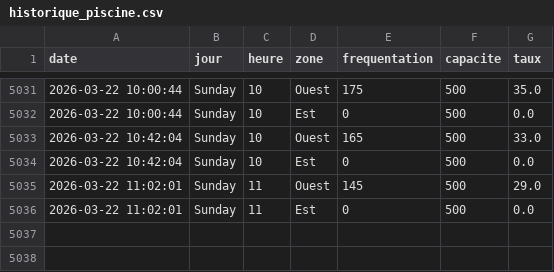
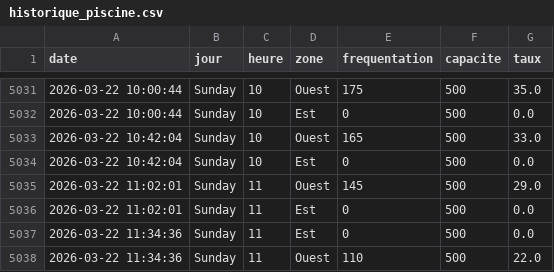
Before and after one commit to WilliamOlivers/piscine-scrapper, a CSV file: historique_piscine.csv, drawn as a sheet; only a part is shown, gaps mark what is left out; the diff names each change by its address in the sheet, - before the commit and + after, or states it on an @@ line.

```diff
--- a/historique_piscine.csv
+++ b/historique_piscine.csv
+row 5037: 2026-03-22 11:34:36 | Sunday | 11 | Est | 0 | 500 | 0.0
+row 5038: 2026-03-22 11:34:36 | Sunday | 11 | Ouest | 110 | 500 | 22.0
```
